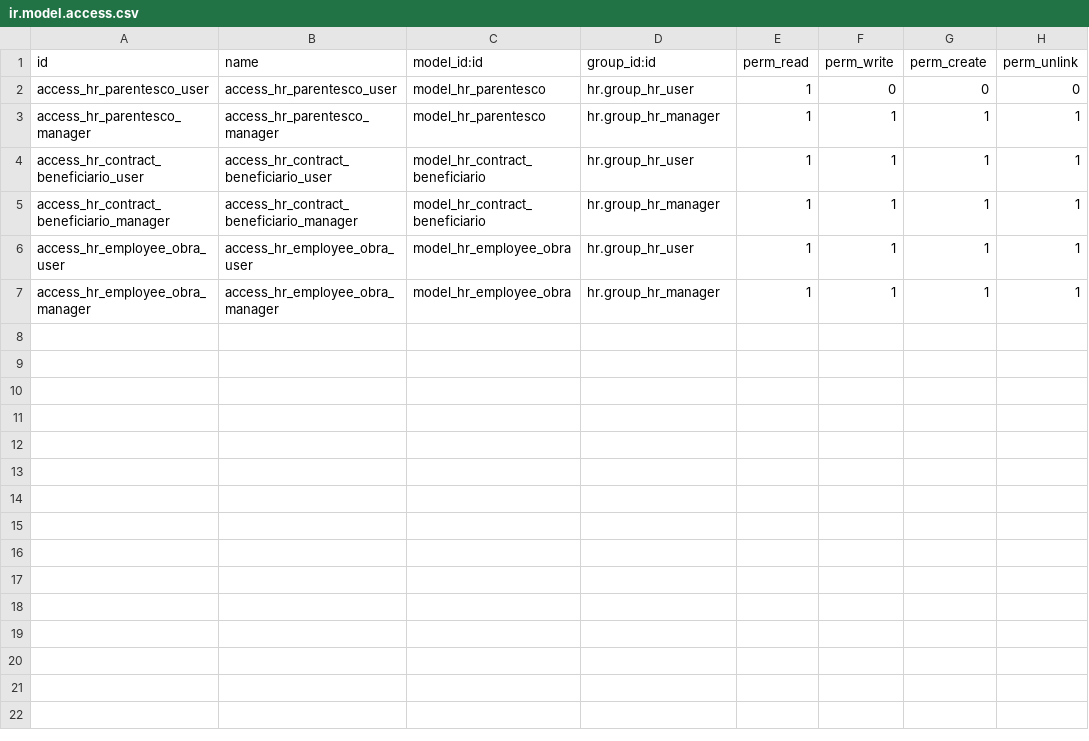
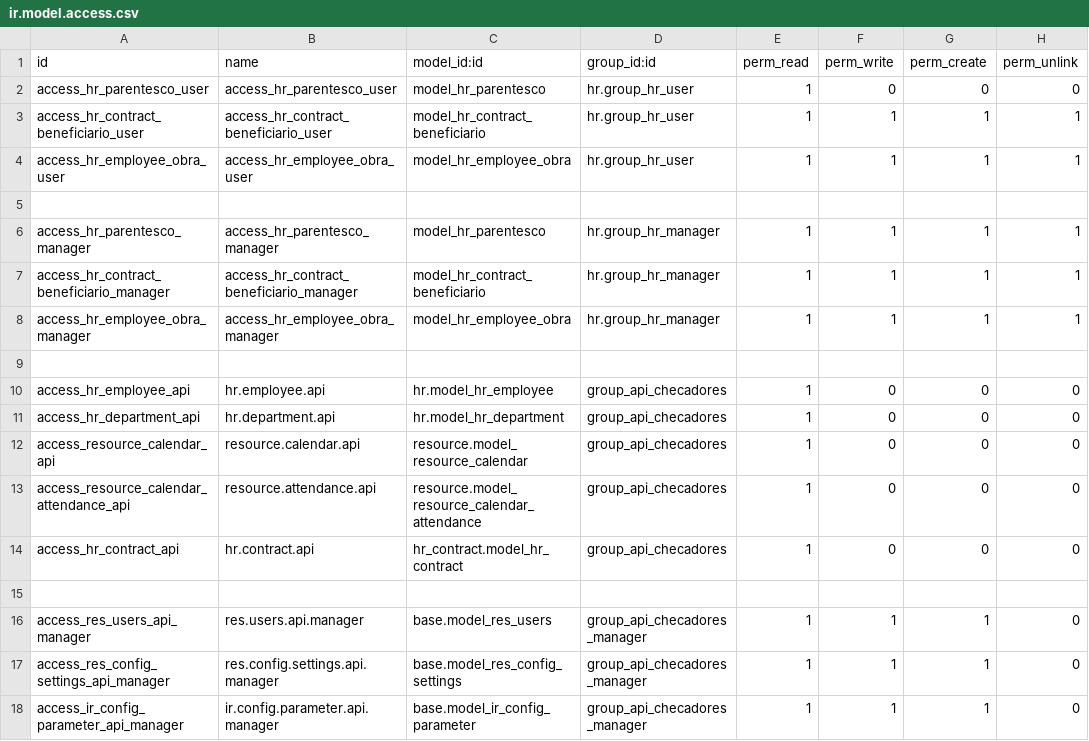
Before and after one commit to ehb1703/TCConstructora, a CSV file: hr_extra/security/ir.model.access.csv, drawn as a sheet.

Commit message:
T0037 y 0038
API Checadores
Factura de anticipo
Requisiciones

```diff
--- a/hr_extra/security/ir.model.access.csv
+++ b/hr_extra/security/ir.model.access.csv
@@ -2,6 +2,17 @@ id,name,model_id:id,group_id:id,perm_read,perm_write,perm_create,perm_unlink
 access_hr_parentesco_user,access_hr_parentesco_user,model_hr_parentesco,hr.group_hr_user,1,0,0,0
+access_hr_contract_beneficiario_user,access_hr_contract_beneficiario_user,model_hr_contract_beneficiario,hr.group_hr_user,1,1,1,1
+access_hr_employee_obra_user,access_hr_employee_obra_user,model_hr_employee_obra,hr.group_hr_user,1,1,1,1
+
 access_hr_parentesco_manager,access_hr_parentesco_manager,model_hr_parentesco,hr.group_hr_manager,1,1,1,1
-access_hr_contract_beneficiario_user,access_hr_contract_beneficiario_user,model_hr_contract_beneficiario,hr.group_hr_user,1,1,1,1
 access_hr_contract_beneficiario_manager,access_hr_contract_beneficiario_manager,model_hr_contract_beneficiario,hr.group_hr_manager,1,1,1,1
-access_hr_employee_obra_user,access_hr_employee_obra_user,model_hr_employee_obra,hr.group_hr_user,1,1,1,1
 access_hr_employee_obra_manager,access_hr_employee_obra_manager,model_hr_employee_obra,hr.group_hr_manager,1,1,1,1
+
+access_hr_employee_api,hr.employee.api,hr.model_hr_employee,group_api_checadores,1,0,0,0
+access_hr_department_api,hr.department.api,hr.model_hr_department,group_api_checadores,1,0,0,0
+access_resource_calendar_api,resource.calendar.api,resource.model_resource_calendar,group_api_checadores,1,0,0,0
+access_resource_calendar_attendance_api,resource.attendance.api,resource.model_resource_calendar_attendance,group_api_checadores,1,0,0,0
+access_hr_contract_api,hr.contract.api,hr_contract.model_hr_contract,group_api_checadores,1,0,0,0
+
+access_res_users_api_manager,res.users.api.manager,base.model_res_users,group_api_checadores_manager,1,1,1,0
+access_res_config_settings_api_manager,res.config.settings.api.manager,base.model_res_config_settings,group_api_checadores_manager,1,1,1,0
+access_ir_config_parameter_api_manager,ir.config.parameter.api.manager,base.model_ir_config_parameter,group_api_checadores_manager,1,1,1,0
```
Also changed, not shown: project_extra/security/ir.model.access.csv, sales_extra/security/ir.model.access.csv, 24 other files.
